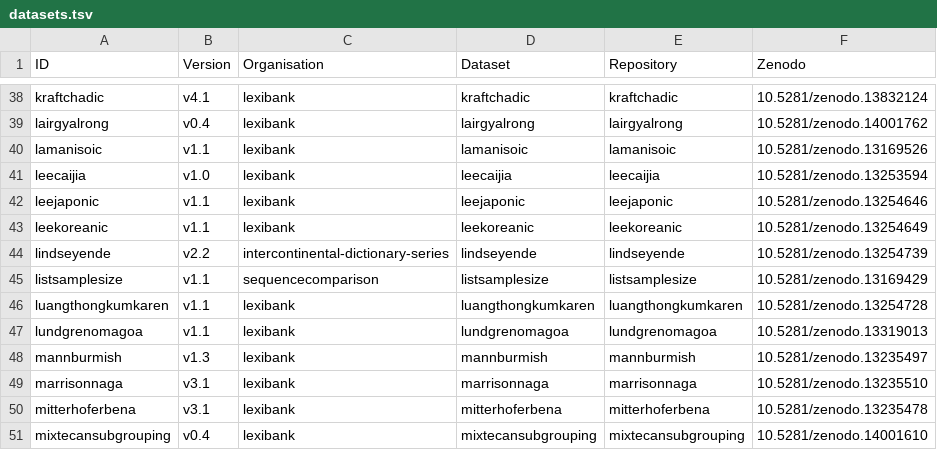
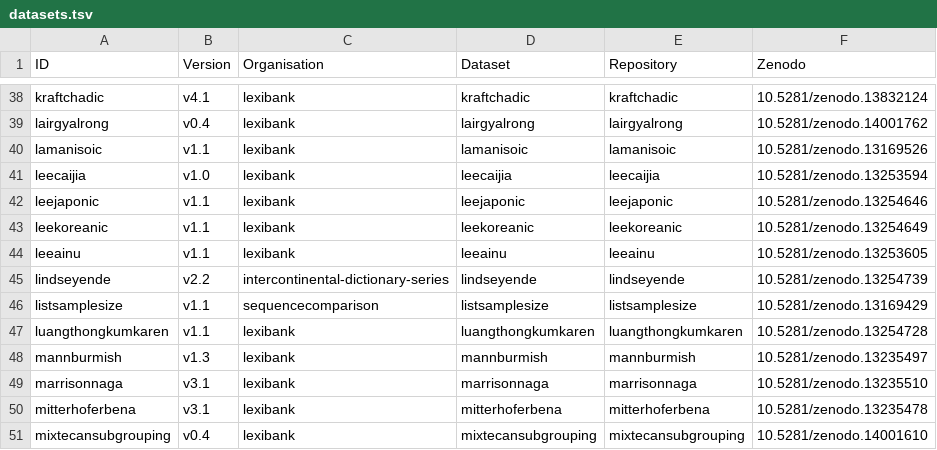
Before and after one commit to clics/clics4, a TSV file: etc/datasets.tsv, drawn as a sheet; only a part is shown, gaps mark what is left out; removed rows and columns are numbered as before the commit, all else as after; the diff names each change by its address in the sheet, - before the commit and + after, or states it on an @@ line.

Commit message:
update datasets

```diff
--- a/etc/datasets.tsv
+++ b/etc/datasets.tsv
+row 44: leeainu | v1.1 | lexibank | leeainu | leeainu | 10.5281/zenodo.13253605
-row 47: lundgrenomagoa | v1.1 | lexibank | lundgrenomagoa | lundgrenomagoa | 10.5281/zenodo.13319013
```
